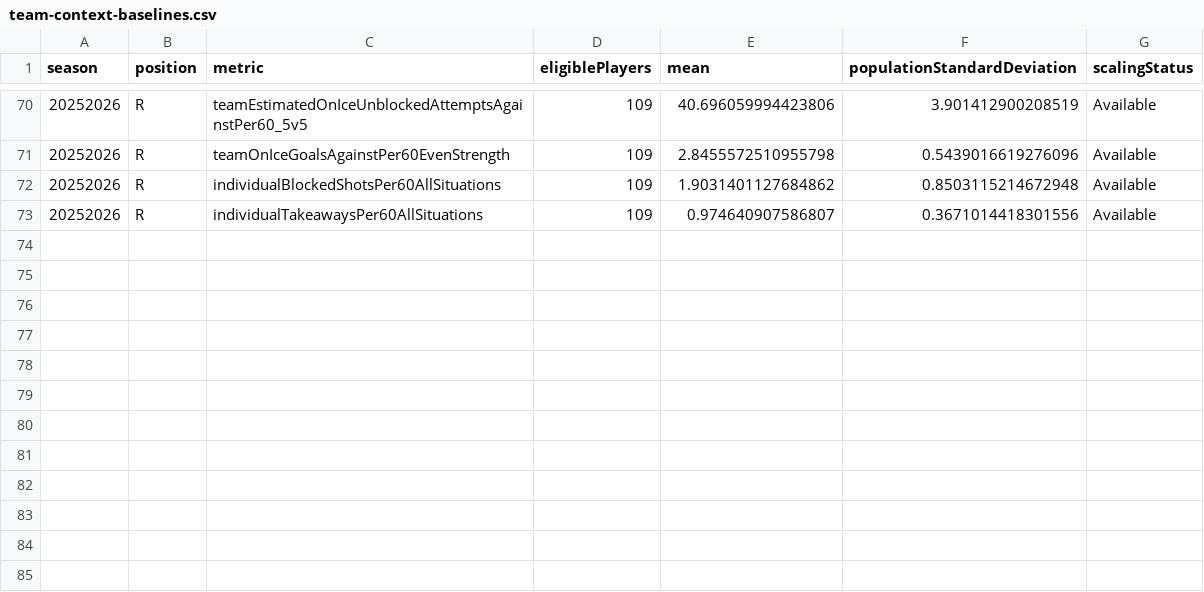
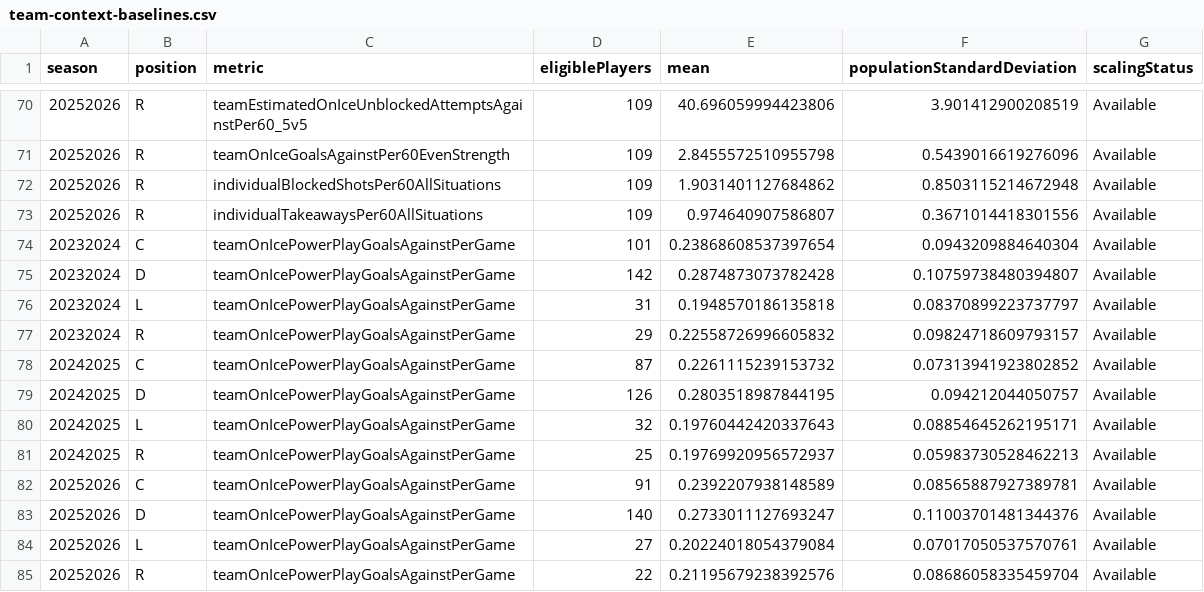
Before and after one commit to bruins0615/pucktrax-site, a CSV file: data/league-reference/team-context-baselines.csv, drawn as a sheet; only a part is shown, gaps mark what is left out; the diff names each change by its address in the sheet, - before the commit and + after, or states it on an @@ line.

Commit message:
Add penalty-killing context and positional comparisons

```diff
--- a/data/league-reference/team-context-baselines.csv
+++ b/data/league-reference/team-context-baselines.csv
+row 74: 20232024 | C | teamOnIcePowerPlayGoalsAgainstPerGame | 101 | 0.23868608537397654 | 0.0943209884640304 | Available
+row 75: 20232024 | D | teamOnIcePowerPlayGoalsAgainstPerGame | 142 | 0.2874873073782428 | 0.10759738480394807 | Available
+row 76: 20232024 | L | teamOnIcePowerPlayGoalsAgainstPerGame | 31 | 0.1948570186135818 | 0.08370899223737797 | Available
+row 77: 20232024 | R | teamOnIcePowerPlayGoalsAgainstPerGame | 29 | 0.22558726996605832 | 0.09824718609793157 | Available
+row 78: 20242025 | C | teamOnIcePowerPlayGoalsAgainstPerGame | 87 | 0.2261115239153732 | 0.07313941923802852 | Available
+row 79: 20242025 | D | teamOnIcePowerPlayGoalsAgainstPerGame | 126 | 0.2803518987844195 | 0.094212044050757 | Available
+row 80: 20242025 | L | teamOnIcePowerPlayGoalsAgainstPerGame | 32 | 0.19760442420337643 | 0.08854645262195171 | Available
+row 81: 20242025 | R | teamOnIcePowerPlayGoalsAgainstPerGame | 25 | 0.19769920956572937 | 0.05983730528462213 | Available
+row 82: 20252026 | C | teamOnIcePowerPlayGoalsAgainstPerGame | 91 | 0.2392207938148589 | 0.08565887927389781 | Available
+row 83: 20252026 | D | teamOnIcePowerPlayGoalsAgainstPerGame | 140 | 0.2733011127693247 | 0.11003701481344376 | Available
+row 84: 20252026 | L | teamOnIcePowerPlayGoalsAgainstPerGame | 27 | 0.20224018054379084 | 0.07017050537570761 | Available
+row 85: 20252026 | R | teamOnIcePowerPlayGoalsAgainstPerGame | 22 | 0.21195679238392576 | 0.08686058335459704 | Available
```
Also changed, not shown: 9 other files.
